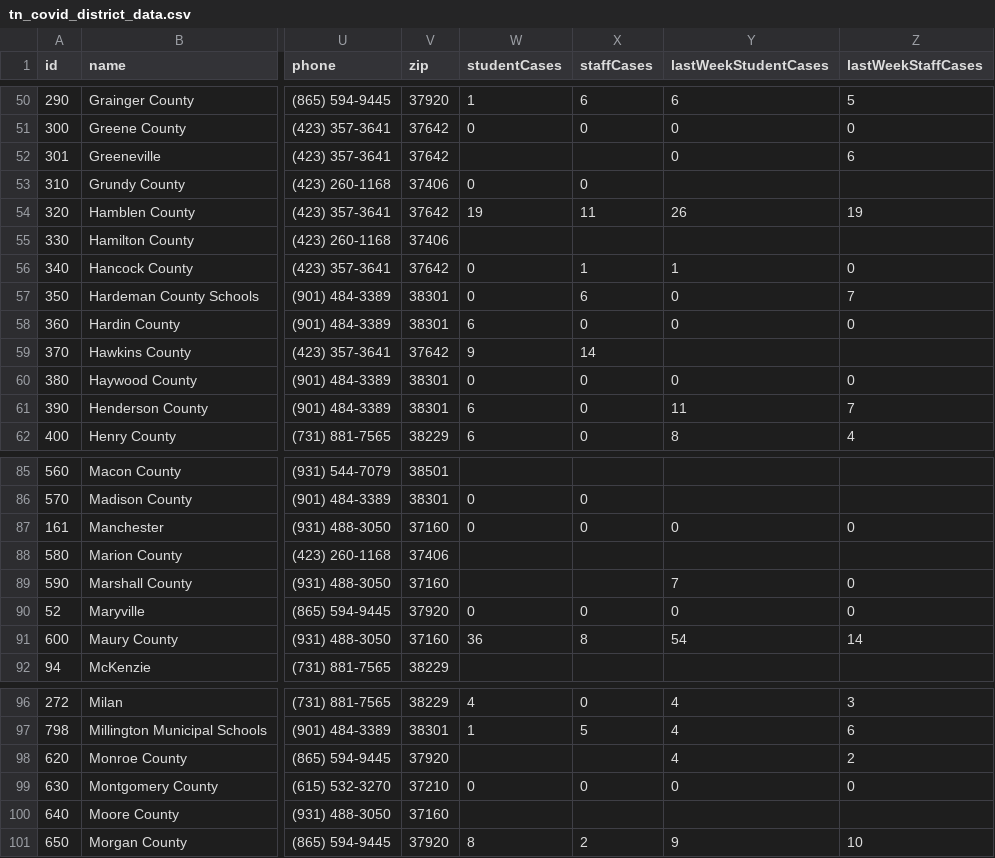
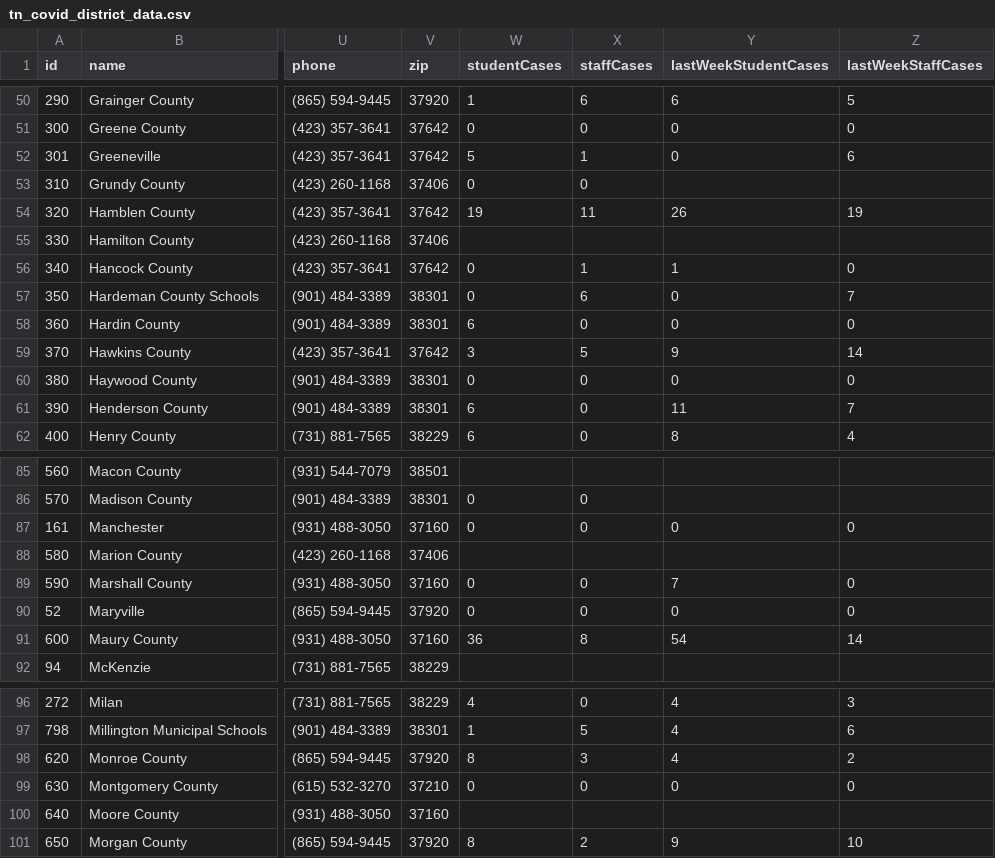
Before and after one commit to Chalkbeat/tn-covid-data, a CSV file: tn_covid_district_data.csv, drawn as a sheet; only a part is shown, gaps mark what is left out; the diff names each change by its address in the sheet, - before the commit and + after, or states it on an @@ line.

```diff
--- a/tn_covid_district_data.csv
+++ b/tn_covid_district_data.csv
-W52 (studentCases): (empty)
+W52 (studentCases): 5
-X52 (staffCases): (empty)
+X52 (staffCases): 1
-W59 (studentCases): 9
+W59 (studentCases): 3
-X59 (staffCases): 14
+X59 (staffCases): 5
-Y59 (lastWeekStudentCases): (empty)
+Y59 (lastWeekStudentCases): 9
-Z59 (lastWeekStaffCases): (empty)
+Z59 (lastWeekStaffCases): 14
-W89 (studentCases): (empty)
+W89 (studentCases): 0
-X89 (staffCases): (empty)
+X89 (staffCases): 0
-W98 (studentCases): (empty)
+W98 (studentCases): 8
-X98 (staffCases): (empty)
+X98 (staffCases): 3
```
